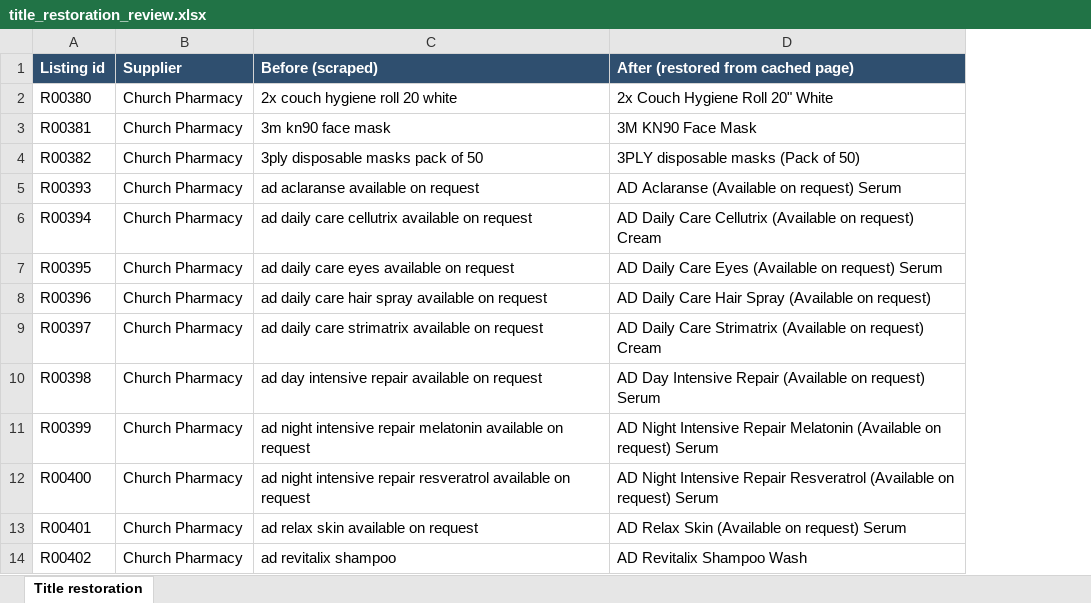
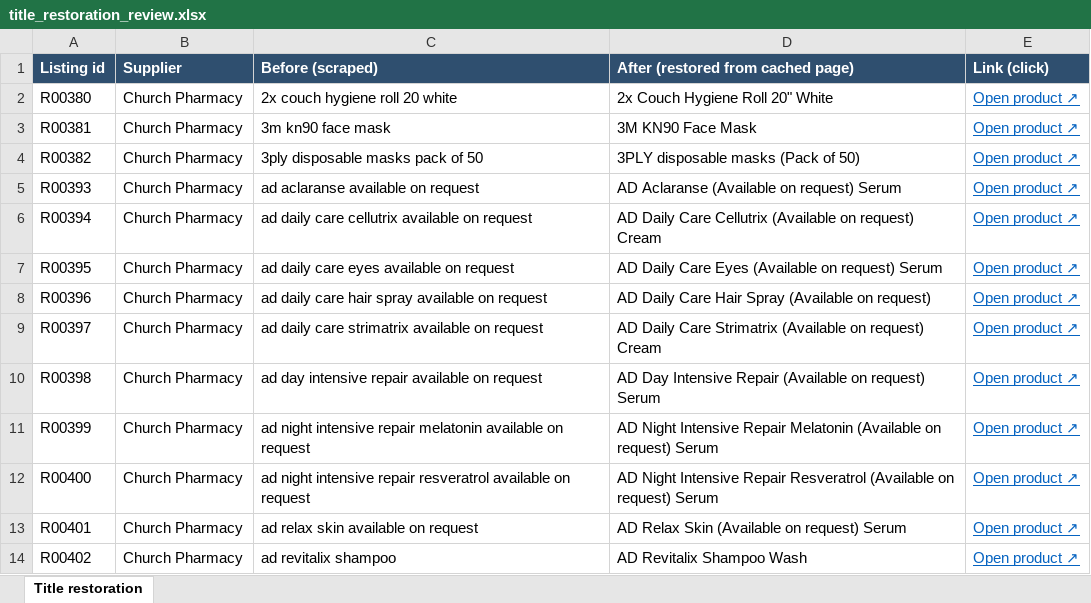
Before and after one commit to asghariresearcher1918-cyber/product-matching, an Excel workbook: output/title_restoration_review.xlsx, sheet Title restoration, drawn as a sheet; only a part is shown; values as stored, in another font and other column widths than the file's, no borders; the diff names each change by its address in the sheet, - before the commit and + after, or states it on an @@ line.

```diff
--- a/output/title_restoration_review.xlsx (sheet Title restoration)
+++ b/output/title_restoration_review.xlsx (sheet Title restoration)
+column E (Link (click)), rows 2-14: all Open product ↗
```
Also changed, not shown: 1 other file.
